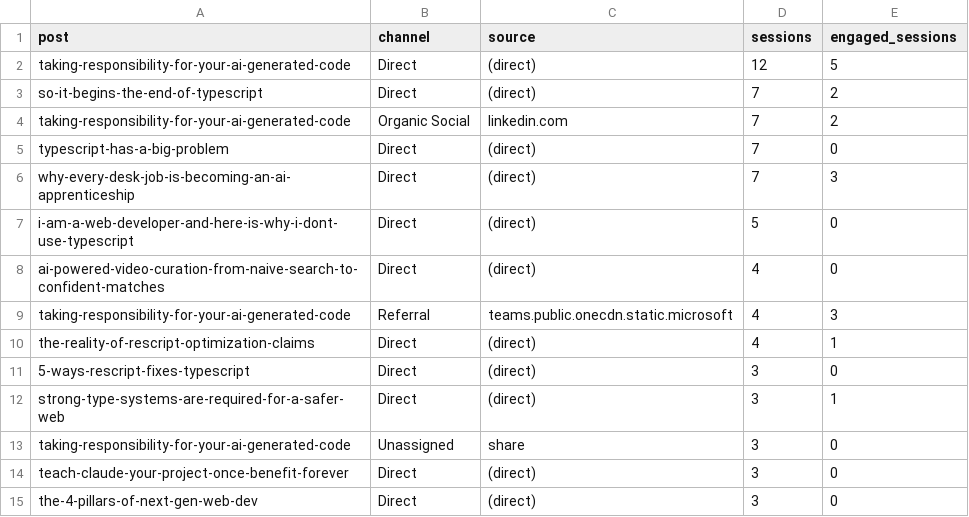
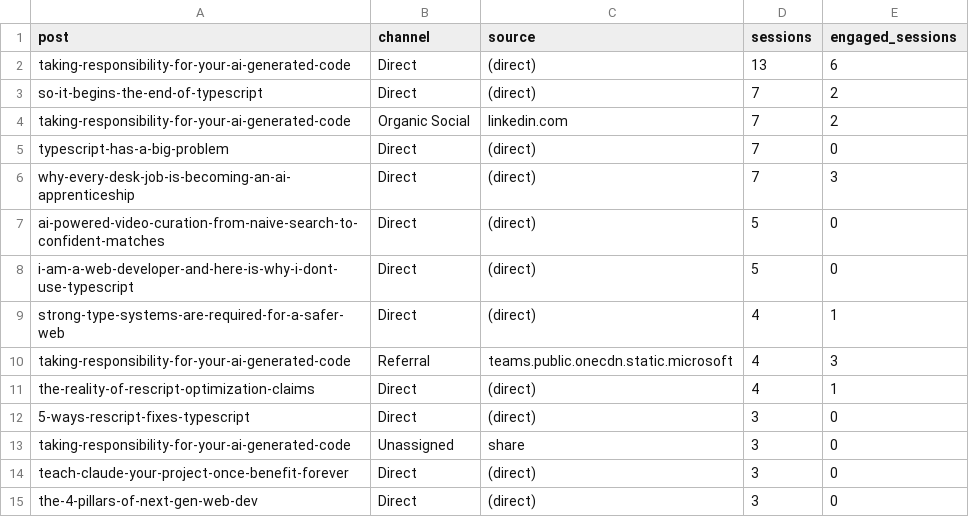
Before and after one commit to nathan-tranquilla/nathantranquilla.me, a CSV file: reports/traffic-sources.csv, drawn as a sheet; only a part is shown.

```diff
--- a/reports/traffic-sources.csv
+++ b/reports/traffic-sources.csv
@@ -1,3 +1,3 @@
 post,channel,source,sessions,engaged_sessions
-"taking-responsibility-for-your-ai-generated-code","Direct","(direct)","12","5"
+"taking-responsibility-for-your-ai-generated-code","Direct","(direct)","13","6"
 "so-it-begins-the-end-of-typescript","Direct","(direct)","7","2"
@@ -6,4 +6,5 @@ post,channel,source,sessions,engaged_sessions
 "why-every-desk-job-is-becoming-an-ai-apprenticeship","Direct","(direct)","7","3"
+"ai-powered-video-curation-from-naive-search-to-confident-matches","Direct","(direct)","5","0"
 "i-am-a-web-developer-and-here-is-why-i-dont-use-typescript","Direct","(direct)","5","0"
-"ai-powered-video-curation-from-naive-search-to-confident-matches","Direct","(direct)","4","0"
+"strong-type-systems-are-required-for-a-safer-web","Direct","(direct)","4","1"
 "taking-responsibility-for-your-ai-generated-code","Referral","teams.public.onecdn.static.microsoft","4","3"
@@ -11,3 +12,2 @@ post,channel,source,sessions,engaged_sessions
 "5-ways-rescript-fixes-typescript","Direct","(direct)","3","0"
-"strong-type-systems-are-required-for-a-safer-web","Direct","(direct)","3","1"
 "taking-responsibility-for-your-ai-generated-code","Unassigned","share","3","0"
```
Also changed, not shown: 2 other files.
